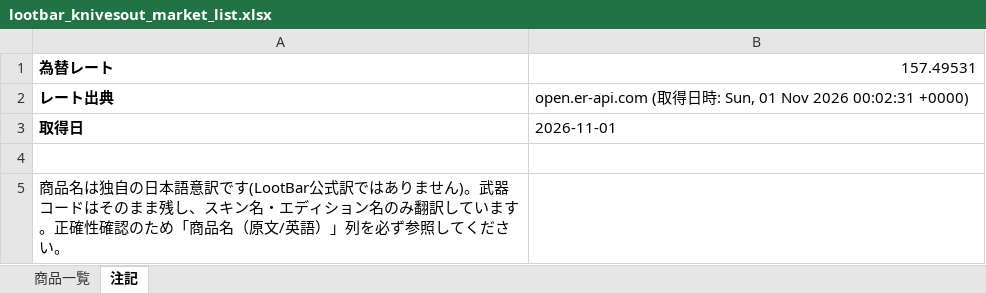
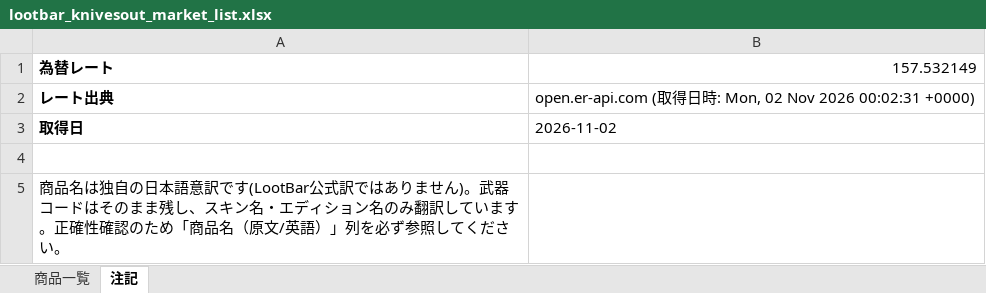
Before and after one commit to oF7QurrcC8tHwu6hgLtGggpqIwvH6ALKRY6gKaq/xS3-ZFWBFEJyC2Y3M6fwl-w9i7SrqNUNj36QwVV, an Excel workbook: output/lootbar_knivesout_market_list.xlsx, sheet 注記, drawn as a sheet; values as stored, in another font and other column widths than the file's, no borders; the diff names each change by its address in the sheet, - before the commit and + after, or states it on an @@ line.

```diff
--- a/output/lootbar_knivesout_market_list.xlsx (sheet 注記)
+++ b/output/lootbar_knivesout_market_list.xlsx (sheet 注記)
-B1: 157.49531
+B1: 157.532149
-B2: …時: Sun, 01 Nov 2026…
+B2: …時: Mon, 02 Nov 2026…
-B3: 2026-11-01
+B3: 2026-11-02
```
Also changed, not shown: sheet 商品一覧, 3 other files.
